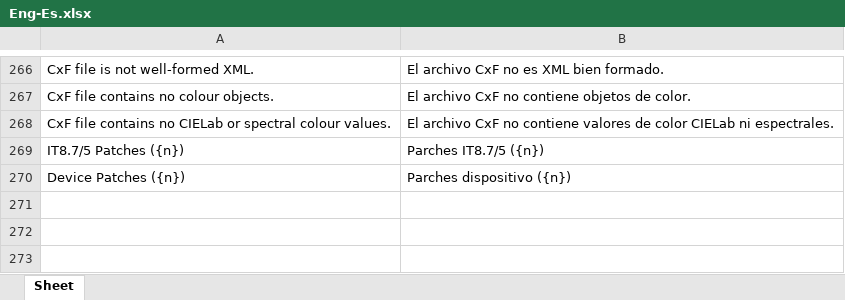
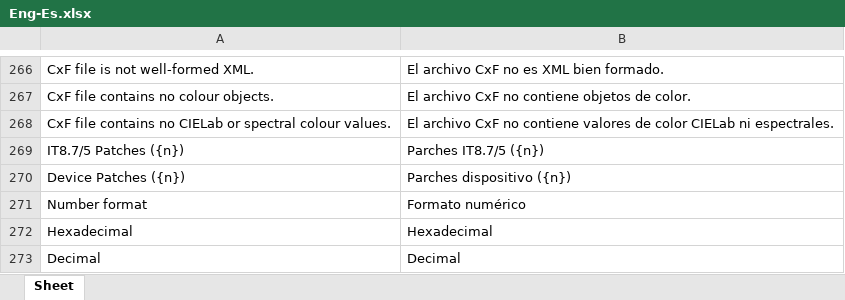
Before and after one commit to colourbill-ctrl/chardata, an Excel workbook: translations/Eng-Es.xlsx, sheet Sheet, drawn as a sheet; only a part is shown, gaps mark what is left out; values as stored, in another font and other column widths than the file's, no borders; the diff names each change by its address in the sheet, - before the commit and + after, or states it on an @@ line.

```diff
--- a/translations/Eng-Es.xlsx (sheet Sheet)
+++ b/translations/Eng-Es.xlsx (sheet Sheet)
+row 271: Number format | Formato numérico
+row 272: Hexadecimal | Hexadecimal
+row 273: Decimal | Decimal
```
Also changed, not shown: translations/Eng-De.xlsx, translations/Eng-Fr.xlsx, 18 other files.
